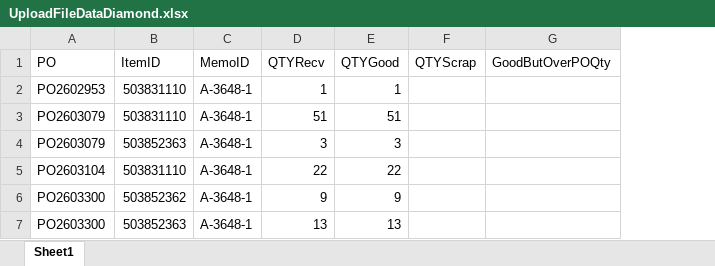
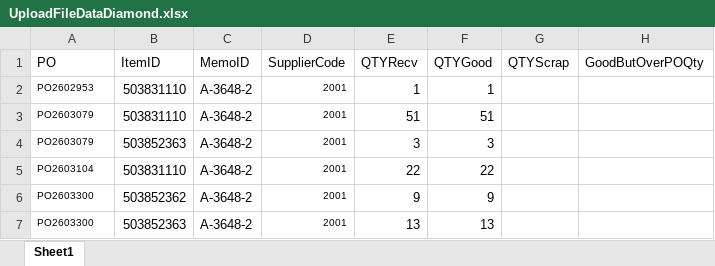
Before and after one commit to praditninrat-alt/GJTH_InspecControl, an Excel workbook: UploadFileDataDiamond.xlsx, sheet Sheet1, drawn as a sheet; only a part is shown; values as stored, in another font and other column widths than the file's, no borders; the diff names each change by its address in the sheet, - before the commit and + after, or states it on an @@ line.

```diff
--- a/UploadFileDataDiamond.xlsx (sheet Sheet1)
+++ b/UploadFileDataDiamond.xlsx (sheet Sheet1)
+column D (SupplierCode), rows 2-7: all 2001
@@ A2:A7 text size: smaller @@
-C2:C7 (MemoID): A-3648-1
+C2:C7 (MemoID): A-3648-2
```
Also changed, not shown: UploadFileDataStone.xlsx, 8 other files.
